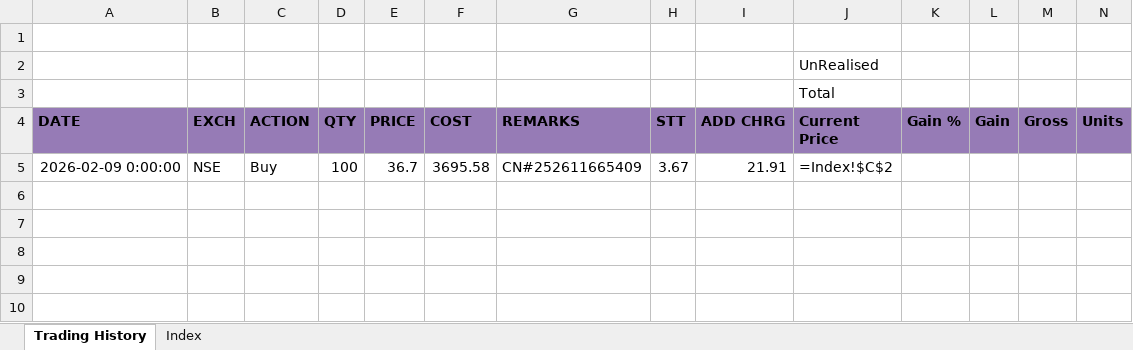
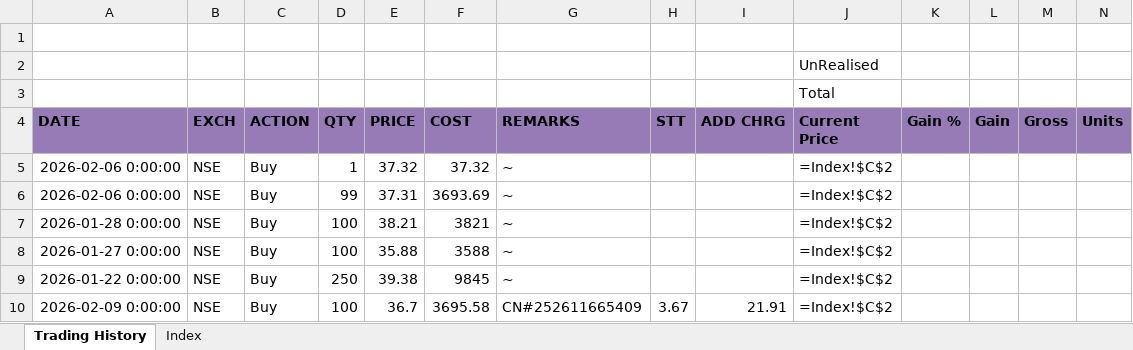
Before and after one commit to leninkumar-sv-office/pl-int, an Excel workbook: dumps/Stocks/Bharat Coking Coal Ltd.xlsx, sheet Trading History, drawn as a sheet; only a part is shown; values as stored, in another font and other column widths than the file's, no borders; formulas without a stored value are shown as written; rows hold the shown columns only; the diff names each change by its address in the sheet, - before the commit and + after, or states it on an @@ line.

```diff
--- a/dumps/Stocks/Bharat Coking Coal Ltd.xlsx (sheet Trading History)
+++ b/dumps/Stocks/Bharat Coking Coal Ltd.xlsx (sheet Trading History)
+row 5: 2026-02-06 0:00:00 | NSE | Buy | 1 | 37.32 | 37.32 | ~ |  |  | =Index!$C$2
+row 6: 2026-02-06 0:00:00 | NSE | Buy | 99 | 37.31 | 3693.69 | ~ |  |  | =Index!$C$2
+row 7: 2026-01-28 0:00:00 | NSE | Buy | 100 | 38.21 | 3821 | ~ |  |  | =Index!$C$2
+row 8: 2026-01-27 0:00:00 | NSE | Buy | 100 | 35.88 | 3588 | ~ |  |  | =Index!$C$2
+row 9: 2026-01-22 0:00:00 | NSE | Buy | 250 | 39.38 | 9845 | ~ |  |  | =Index!$C$2
```
Also changed, not shown: 1 other file.
